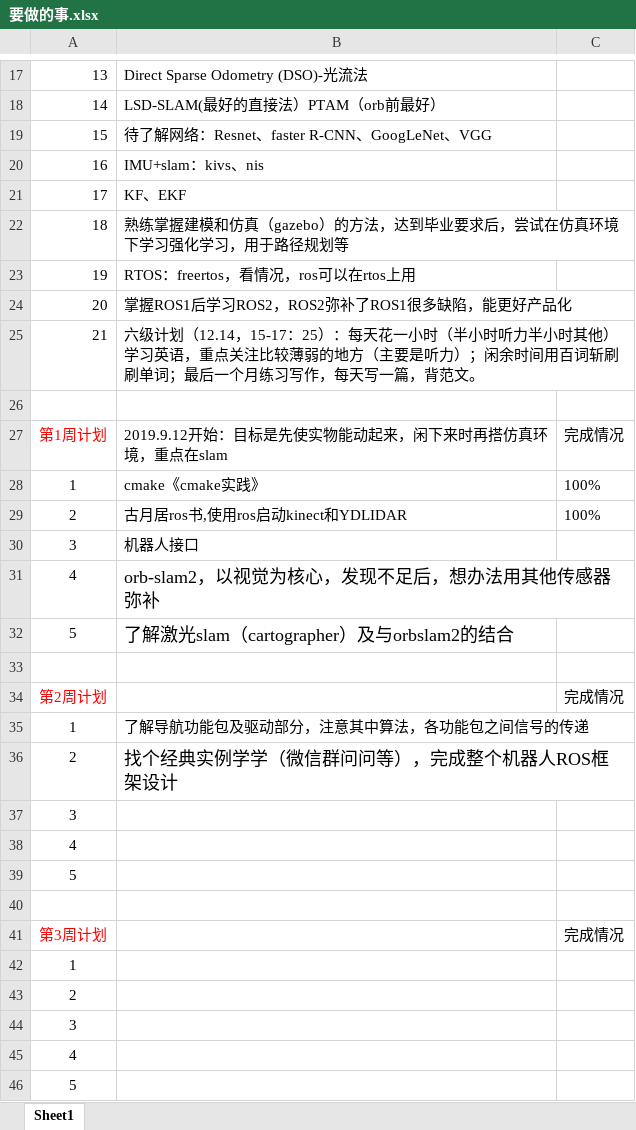
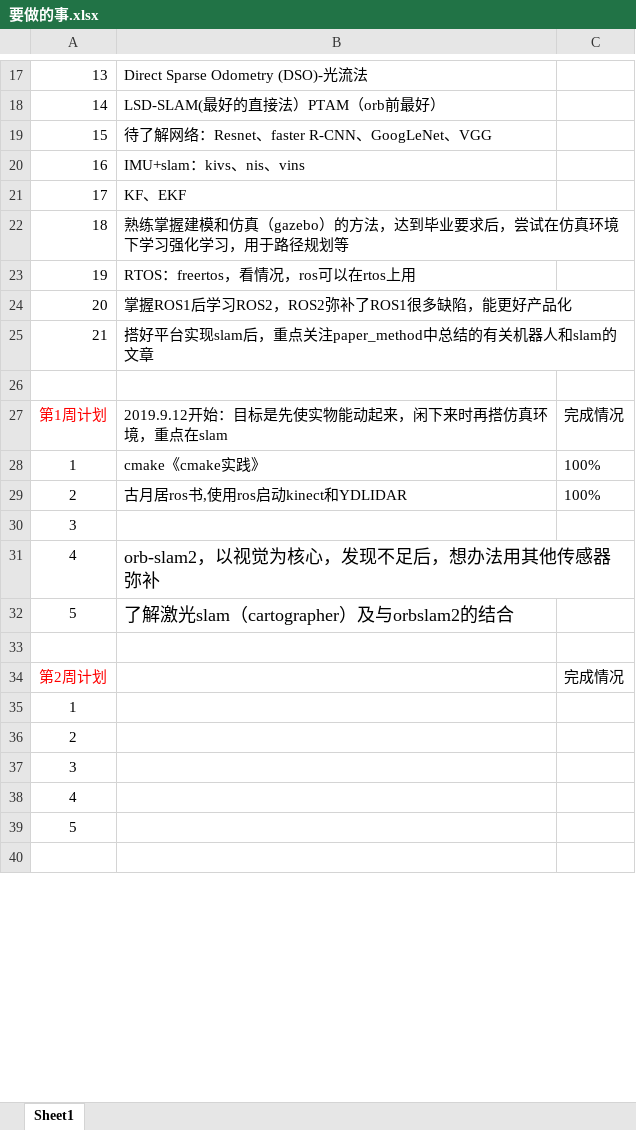
Before and after one commit to yilu-zhang/learning_summary, an Excel workbook: weekly/要做的事.xlsx, sheet Sheet1, drawn as a sheet; only a part is shown, gaps mark what is left out; the shorter side is filled out with more unchanged rows; values as stored, in another font and other column widths than the file's, no borders; removed rows and columns are numbered as before the commit, all else as after; the diff covers the shown part only; the diff names each change by its address in the sheet, - before the commit and + after, or states it on an @@ line.

```diff
--- a/weekly/要做的事.xlsx (sheet Sheet1)
+++ b/weekly/要做的事.xlsx (sheet Sheet1)
-B20: IMU+slam：kivs、nis
+B20: IMU+slam：kivs、nis、vins
-B25: 六级计划（12.14，15-17：25）：每天花一小时（半小时听力半小时其他）学习英语，重点关注比较薄弱的地方（主要是听力）；闲余时间用百词斩刷刷单词；最后一个月练习写作，每天写一篇，背范文。
+B25: 搭好平台实现slam后，重点关注paper_method中总结的有关机器人和slam的文章
-B30: 机器人接口
+B30: (empty)
-row 35: 1 | 了解导航功能包及驱动部分，注意其中算法，各功能包之间信号的传递
-row 36: 2 | 找个经典实例学学（微信群问问等），完成整个机器人ROS框架设计
-row 37: 3
-row 38: 4
-row 39: 5
-row 40: (empty)
-row 41: 第3周计划 |  | 完成情况
```
Also changed, not shown: 8 added rows, 1 removed row and 7 edited cells elsewhere in this sheet, weekly/周报文献列表.xlsx, 26 other files.
